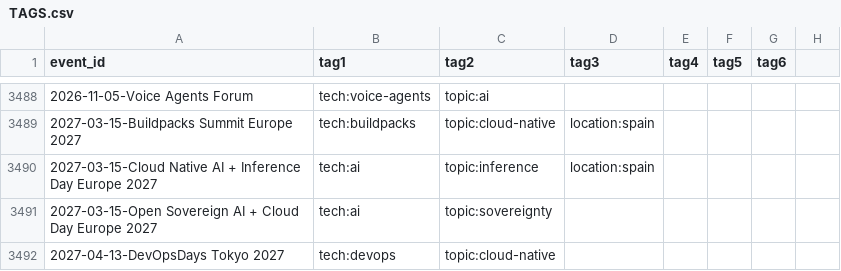
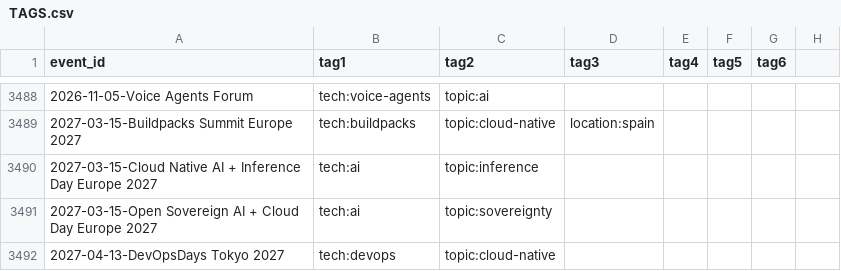
Before and after one commit to scraly/developers-conferences-agenda, a CSV file: TAGS.csv, drawn as a sheet; only a part is shown, gaps mark what is left out; the diff names each change by its address in the sheet, - before the commit and + after, or states it on an @@ line.

Commit message:
Apply suggestion from @scraly

```diff
--- a/TAGS.csv
+++ b/TAGS.csv
-D3490 (tag3): location:spain
+D3490 (tag3): (empty)
```
